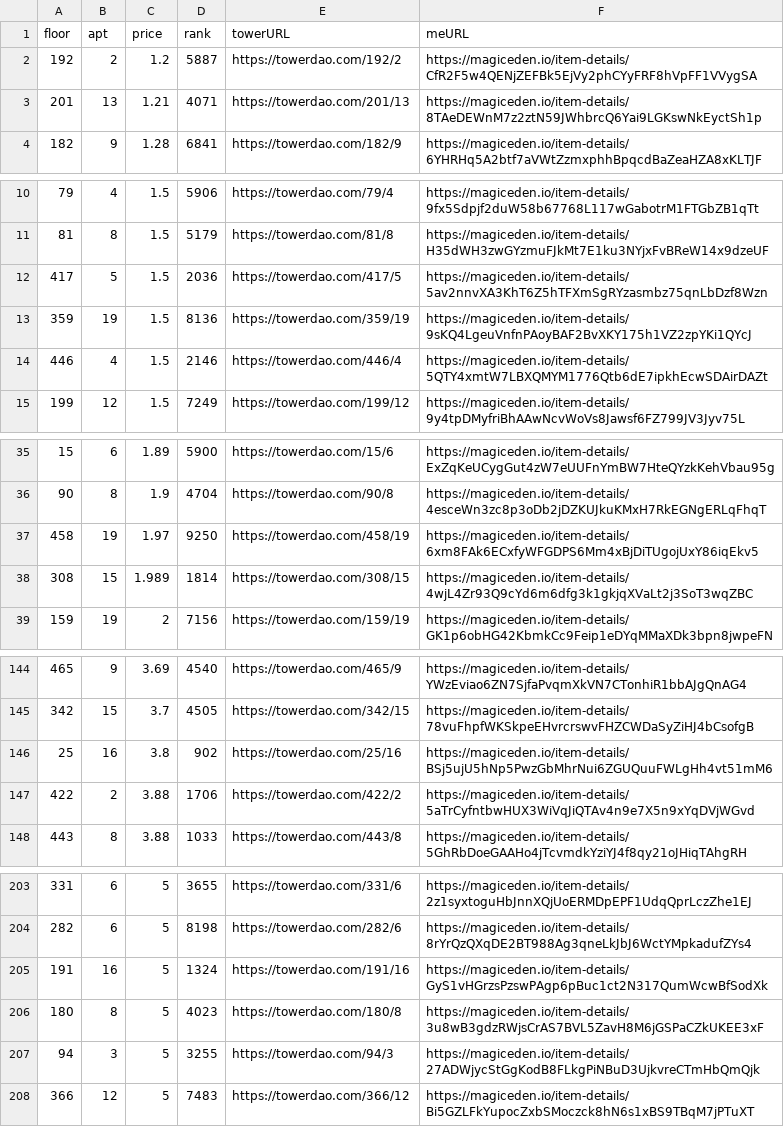
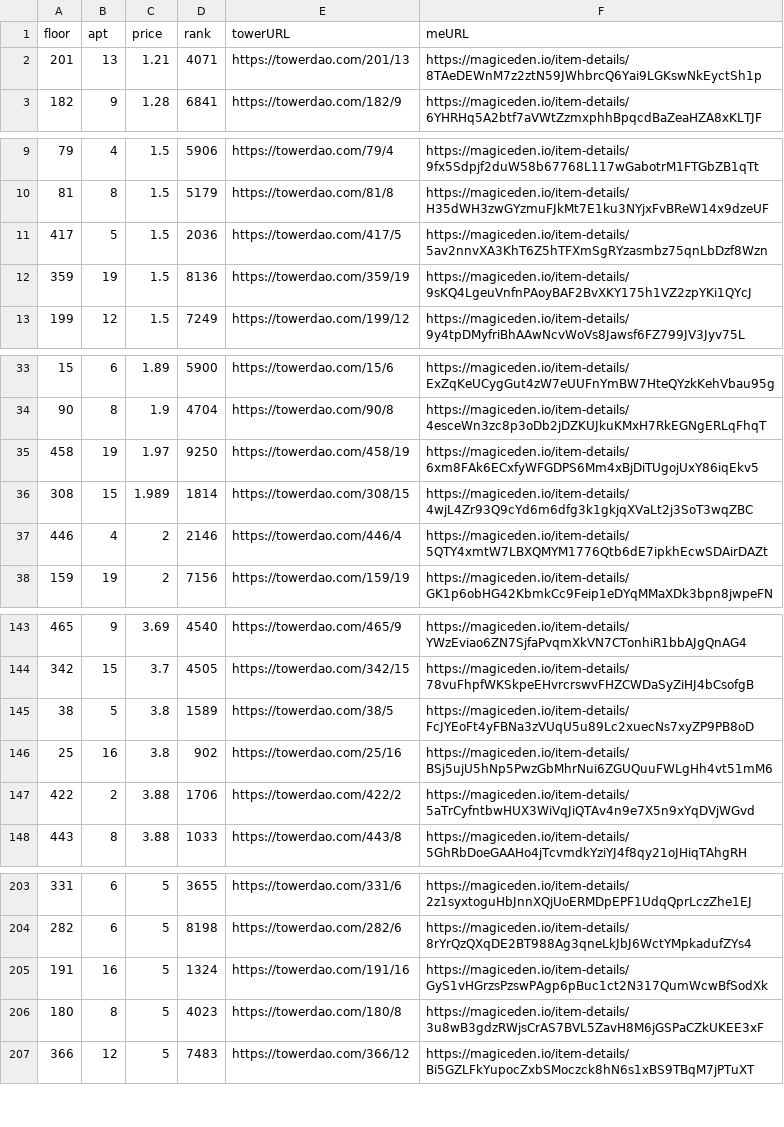
Before and after one commit to braposo/thetower-monitor, a CSV file: data-magiceden.csv, drawn as a sheet; only a part is shown, gaps mark what is left out.

Commit message:
Flat: latest data (2021-11-28T22:17:18.843Z) {   "date": "2021-11-28T22:17:18.843Z",   "files": [     {       "name": "data-magiceden.csv",       "deltaBytes": -122,       "source": "https://api-mainnet.magiceden.io/rpc/getListedNFTsByQuery?q=%7B%22%24match%22%3A%7B%22collectionSymbol%22%3A%22the_tower%22%7D%2C%22%24sort%22%3A%7B%22takerAmount%22%3A1%2C%22createdAt%22%3A-1%7D%7D"     },     {       "name": "data-solanart.csv",       "deltaBytes": -599,       "source": "https://qzlsklfacc.medianetwork.cloud/nft_for_sale?collection=thetower"     },     {       "name": "top-picks-solanart.csv",       "deltaBytes": -2,       "source": "https://qzlsklfacc.medianetwork.cloud/nft_for_sale?collection=thetower"     }   ] }

```diff
--- a/data-magiceden.csv
+++ b/data-magiceden.csv
@@ -1,3 +1,2 @@
 floor,apt,price,rank,towerURL,meURL
-192,2,1.2,5887,https://towerdao.com/192/2,https://magiceden.io/item-details/CfR2F5w4QENjZEFBk5EjVy2phCYyFRF8hVpFF1VVygSA
 201,13,1.21,4071,https://towerdao.com/201/13,https://magiceden.io/item-details/8TAeDEWnM7z2ztN59JWhbrcQ6Yai9LGKswNkEyctSh1p
@@ -13,3 +12,2 @@ floor,apt,price,rank,towerURL,meURL
 359,19,1.5,8136,https://towerdao.com/359/19,https://magiceden.io/item-details/9sKQ4LgeuVnfnPAoyBAF2BvXKY175h1VZ2zpYKi1QYcJ
-446,4,1.5,2146,https://towerdao.com/446/4,https://magiceden.io/item-details/5QTY4xmtW7LBXQMYM1776Qtb6dE7ipkhEcwSDAirDAZt
 199,12,1.5,7249,https://towerdao.com/199/12,https://magiceden.io/item-details/9y4tpDMyfriBhAAwNcvWoVs8Jawsf6FZ799JV3Jyv75L
@@ -38,2 +36,3 @@ floor,apt,price,rank,towerURL,meURL
 308,15,1.989,1814,https://towerdao.com/308/15,https://magiceden.io/item-details/4wjL4Zr93Q9cYd6m6dfg3k1gkjqXVaLt2j3SoT3wqZBC
+446,4,2,2146,https://towerdao.com/446/4,https://magiceden.io/item-details/5QTY4xmtW7LBXQMYM1776Qtb6dE7ipkhEcwSDAirDAZt
 159,19,2,7156,https://towerdao.com/159/19,https://magiceden.io/item-details/GK1p6obHG42KbmkCc9Feip1eDYqMMaXDk3bpn8jwpeFN
@@ -145,2 +144,3 @@ floor,apt,price,rank,towerURL,meURL
 342,15,3.7,4505,https://towerdao.com/342/15,https://magiceden.io/item-details/78vuFhpfWKSkpeEHvrcrswvFHZCWDaSyZiHJ4bCsofgB
+38,5,3.8,1589,https://towerdao.com/38/5,https://magiceden.io/item-details/FcJYEoFt4yFBNa3zVUqU5u89Lc2xuecNs7xyZP9PB8oD
 25,16,3.8,902,https://towerdao.com/25/16,https://magiceden.io/item-details/BSj5ujU5hNp5PwzGbMhrNui6ZGUQuuFWLgHh4vt51mM6
@@ -206,3 +206,2 @@ floor,apt,price,rank,towerURL,meURL
 180,8,5,4023,https://towerdao.com/180/8,https://magiceden.io/item-details/3u8wB3gdzRWjsCrAS7BVL5ZavH8M6jGSPaCZkUKEE3xF
-94,3,5,3255,https://towerdao.com/94/3,https://magiceden.io/item-details/27ADWjycStGgKodB8FLkgPiNBuD3UjkvreCTmHbQmQjk
 366,12,5,7483,https://towerdao.com/366/12,https://magiceden.io/item-details/Bi5GZLFkYupocZxbSMoczck8hN6s1xBS9TBqM7jPTuXT
```
Also changed, not shown: data-solanart.csv, top-picks-solanart.csv.
